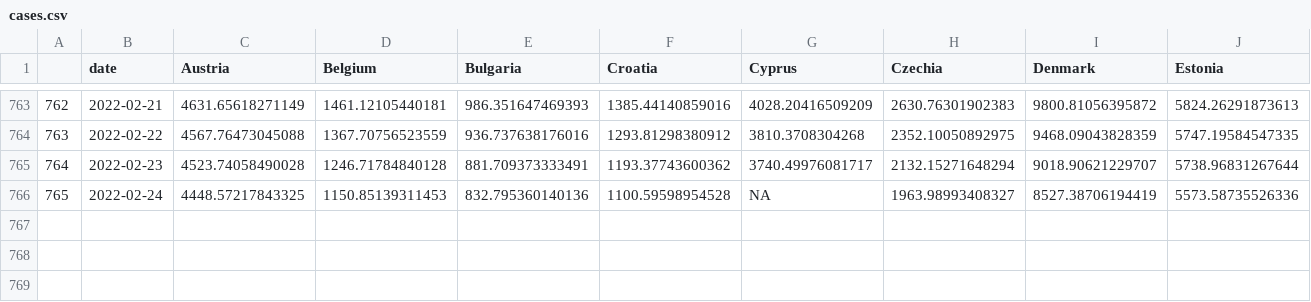
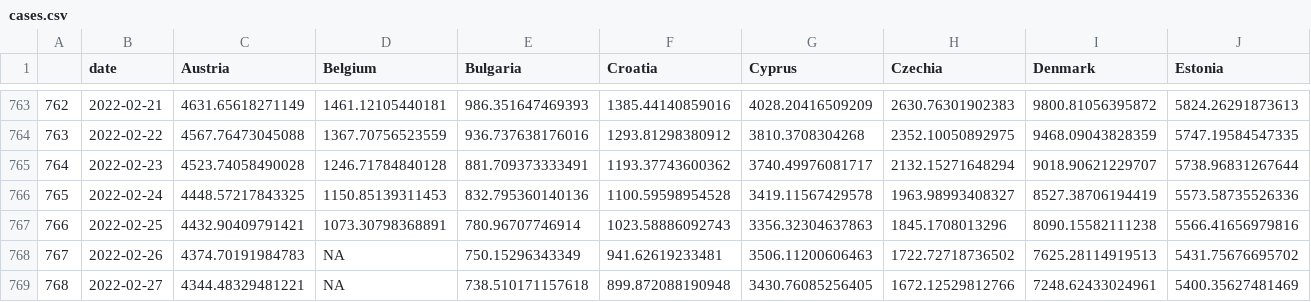
Before and after one commit to eamswe/dashboard, a CSV file: cases.csv, drawn as a sheet; only a part is shown, gaps mark what is left out; rows hold the shown columns only; the diff names each change by its address in the sheet, - before the commit and + after, or states it on an @@ line.

```diff
--- a/cases.csv
+++ b/cases.csv
-G766 (Cyprus): NA
+G766 (Cyprus): 3419.11567429578
+row 767: 766 | 2022-02-25 | 4432.90409791421 | 1073.30798368891 | 780.96707746914 | 1023.58886092743 | 3356.32304637863 | 1845.1708013296 | 8090.15582111238 | 5566.41656979816
+row 768: 767 | 2022-02-26 | 4374.70191984783 | NA | 750.15296343349 | 941.62619233481 | 3506.11200606463 | 1722.72718736502 | 7625.28114919513 | 5431.75676695702
+row 769: 768 | 2022-02-27 | 4344.48329481221 | NA | 738.510171157618 | 899.872088190948 | 3430.76085256405 | 1672.12529812766 | 7248.62433024961 | 5400.35627481469
```
Also changed, not shown: cbi.csv, cumulcases.csv, 1 other file.
